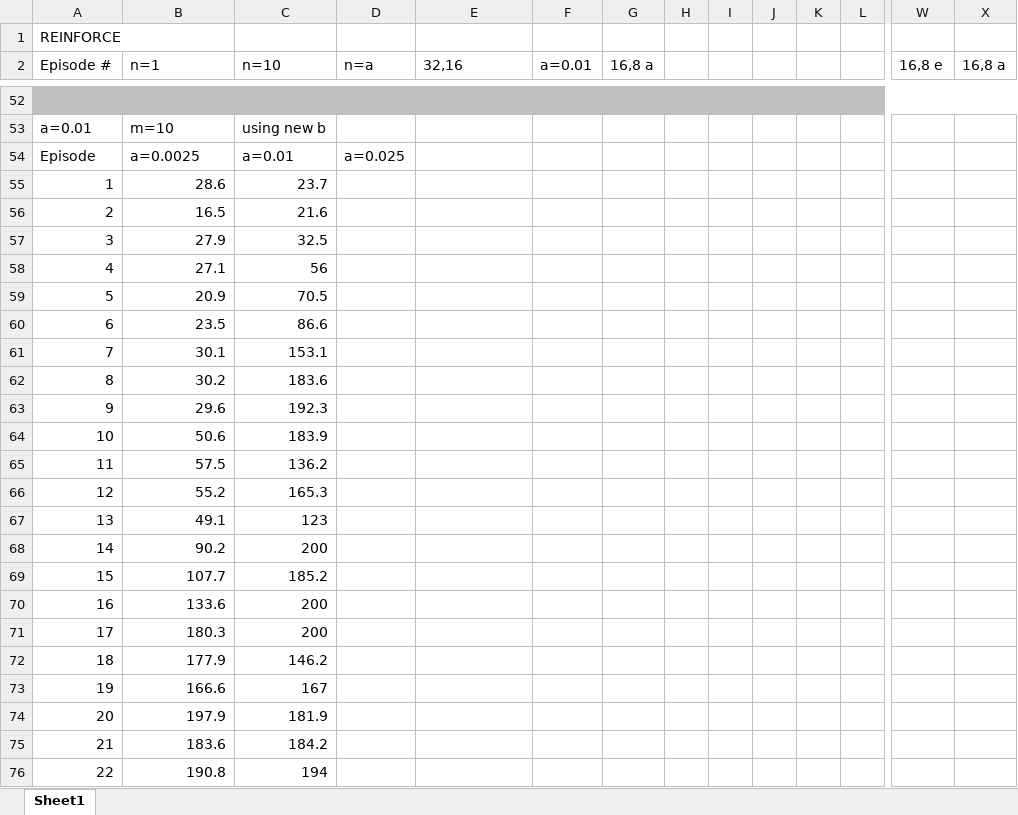
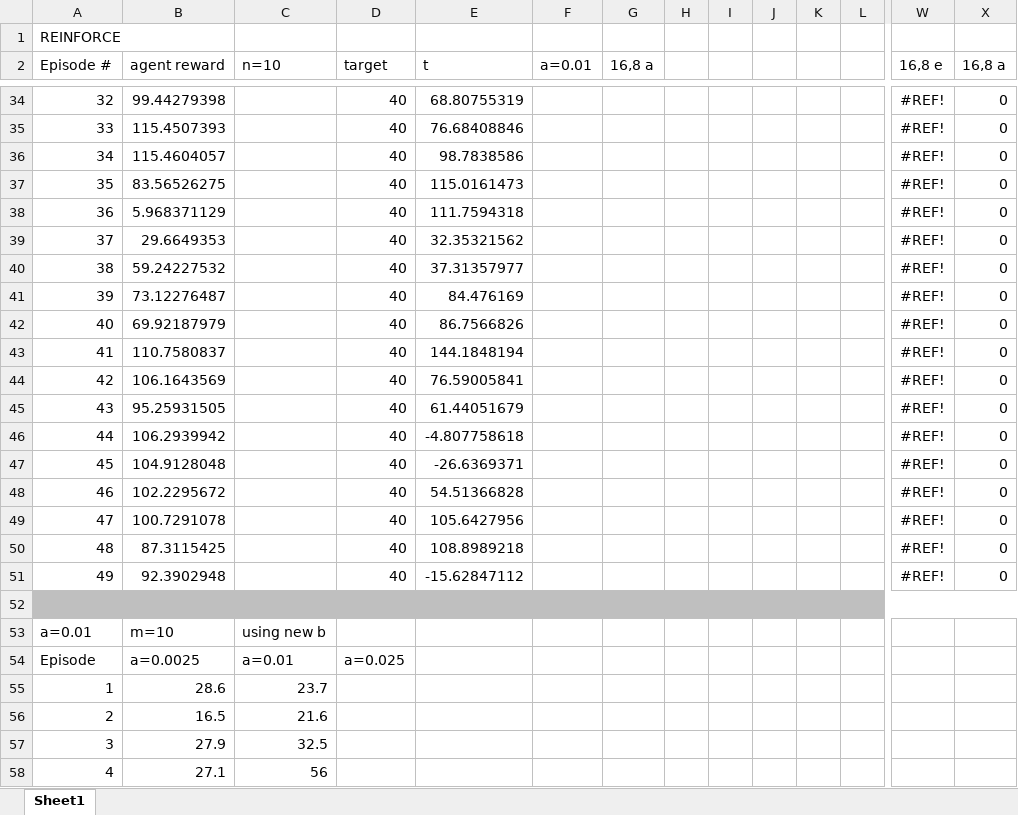
Before and after one commit to Mpprobst/policy-gradients, an Excel workbook: Spreadsheet/lunar_a_actions copy.xlsx, sheet Sheet1, drawn as a sheet; only a part is shown, gaps mark what is left out; the shorter side is filled out with more unchanged rows; values as stored, in another font and other column widths than the file's, no borders; charts and pictures not drawn; rows hold the shown columns only; the diff covers the shown part only; the diff names each change by its address in the sheet, - before the commit and + after, or states it on an @@ line.

```diff
--- a/Spreadsheet/lunar_a_actions copy.xlsx (sheet Sheet1)
+++ b/Spreadsheet/lunar_a_actions copy.xlsx (sheet Sheet1)
-B2: n=1
+B2: agent reward
-D2: n=a
+D2: target
-E2: 32,16
+E2: t
+row 34: 32 | 99.44279398 |  | 40 | 68.80755319 |  |  |  |  |  |  |  | #REF! | 0
+row 35: 33 | 115.4507393 |  | 40 | 76.68408846 |  |  |  |  |  |  |  | #REF! | 0
+row 36: 34 | 115.4604057 |  | 40 | 98.7838586 |  |  |  |  |  |  |  | #REF! | 0
+row 37: 35 | 83.56526275 |  | 40 | 115.0161473 |  |  |  |  |  |  |  | #REF! | 0
+row 38: 36 | 5.968371129 |  | 40 | 111.7594318 |  |  |  |  |  |  |  | #REF! | 0
+row 39: 37 | 29.6649353 |  | 40 | 32.35321562 |  |  |  |  |  |  |  | #REF! | 0
+row 40: 38 | 59.24227532 |  | 40 | 37.31357977 |  |  |  |  |  |  |  | #REF! | 0
+row 41: 39 | 73.12276487 |  | 40 | 84.476169 |  |  |  |  |  |  |  | #REF! | 0
+row 42: 40 | 69.92187979 |  | 40 | 86.7566826 |  |  |  |  |  |  |  | #REF! | 0
+row 43: 41 | 110.7580837 |  | 40 | 144.1848194 |  |  |  |  |  |  |  | #REF! | 0
+row 44: 42 | 106.1643569 |  | 40 | 76.59005841 |  |  |  |  |  |  |  | #REF! | 0
+row 45: 43 | 95.25931505 |  | 40 | 61.44051679 |  |  |  |  |  |  |  | #REF! | 0
+row 46: 44 | 106.2939942 |  | 40 | -4.807758618 |  |  |  |  |  |  |  | #REF! | 0
+row 47: 45 | 104.9128048 |  | 40 | -26.6369371 |  |  |  |  |  |  |  | #REF! | 0
+row 48: 46 | 102.2295672 |  | 40 | 54.51366828 |  |  |  |  |  |  |  | #REF! | 0
+row 49: 47 | 100.7291078 |  | 40 | 105.6427956 |  |  |  |  |  |  |  | #REF! | 0
+row 50: 48 | 87.3115425 |  | 40 | 108.8989218 |  |  |  |  |  |  |  | #REF! | 0
+row 51: 49 | 92.3902948 |  | 40 | -15.62847112 |  |  |  |  |  |  |  | #REF! | 0
```
Also changed, not shown: 31 added rows and 49 removed rows elsewhere in this sheet, charts or pictures, Spreadsheet/cartpole.xlsx.
